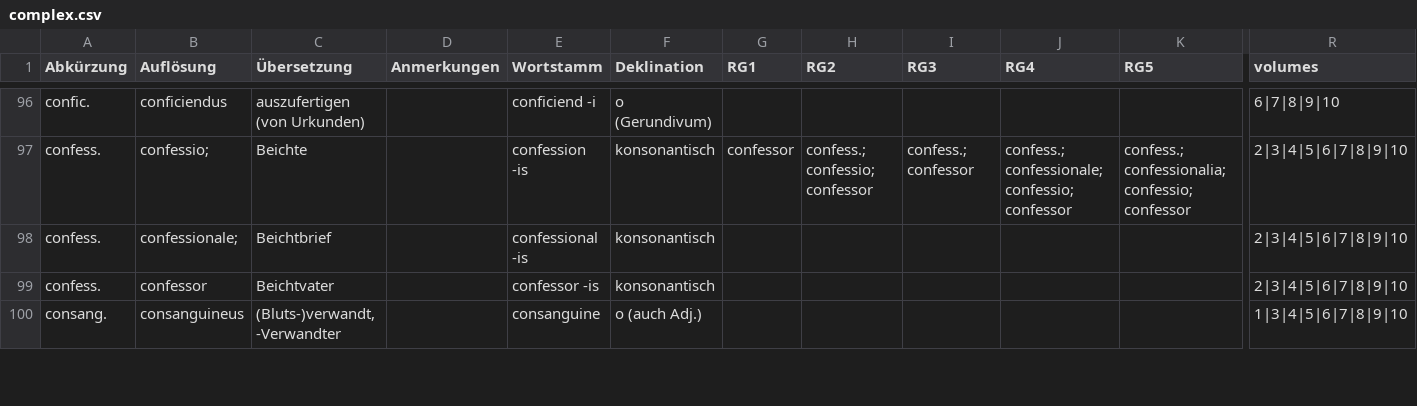
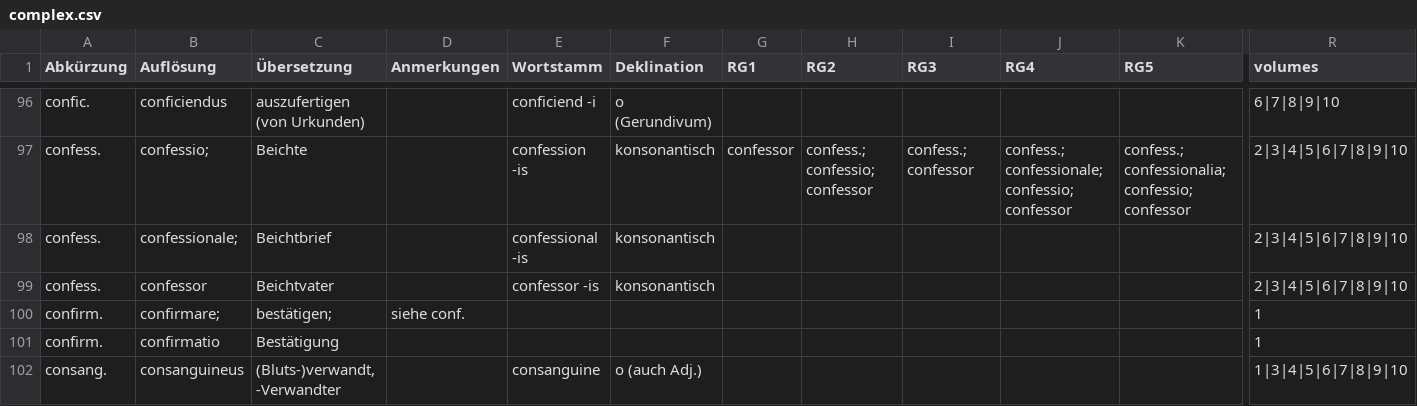
Before and after one commit to schwafe/expansion, a CSV file: data/complex.csv, drawn as a sheet; only a part is shown, gaps mark what is left out; rows hold the shown columns only; the diff covers the shown part only; the diff names each change by its address in the sheet, - before the commit and + after, or states it on an @@ line.

Commit message:
move s.c. to complex and belatedly upload the rest of the moved things

```diff
--- a/data/complex.csv
+++ b/data/complex.csv
+row 100: confirm. | confirmare; | bestätigen; | siehe conf. |  |  |  |  |  |  |  | 1
+row 101: confirm. | confirmatio | Bestätigung |  |  |  |  |  |  |  |  | 1
```
Also changed, not shown: 4 added rows, 5 moved rows and 15 edited cells elsewhere in this file, data/simple.csv.
